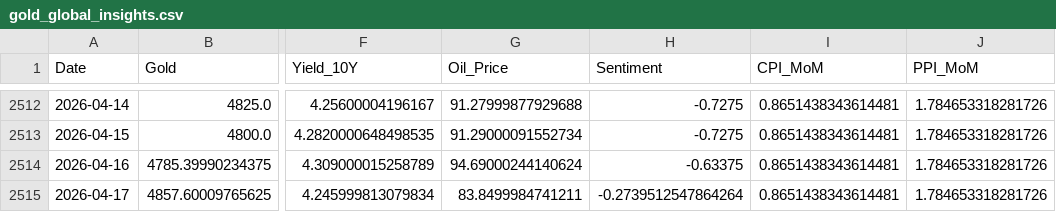
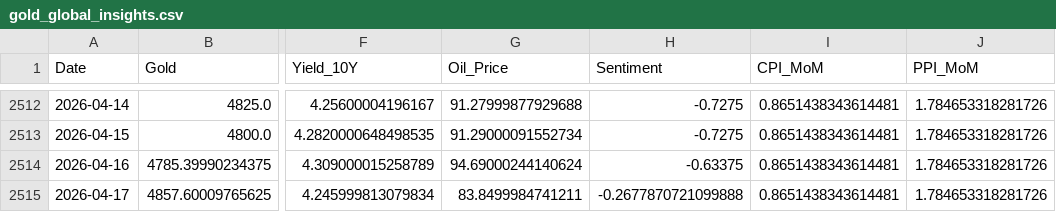
Before and after one commit to ken968/Market-Intelligence, a CSV file: data/gold_global_insights.csv, drawn as a sheet; only a part is shown, gaps mark what is left out; the diff names each change by its address in the sheet, - before the commit and + after, or states it on an @@ line.

```diff
--- a/data/gold_global_insights.csv
+++ b/data/gold_global_insights.csv
-H2515 (Sentiment): -0.2739512547864264
+H2515 (Sentiment): -0.2677870721099888
```
Also changed, not shown: data/macro_indicators.csv, 22 other files.
